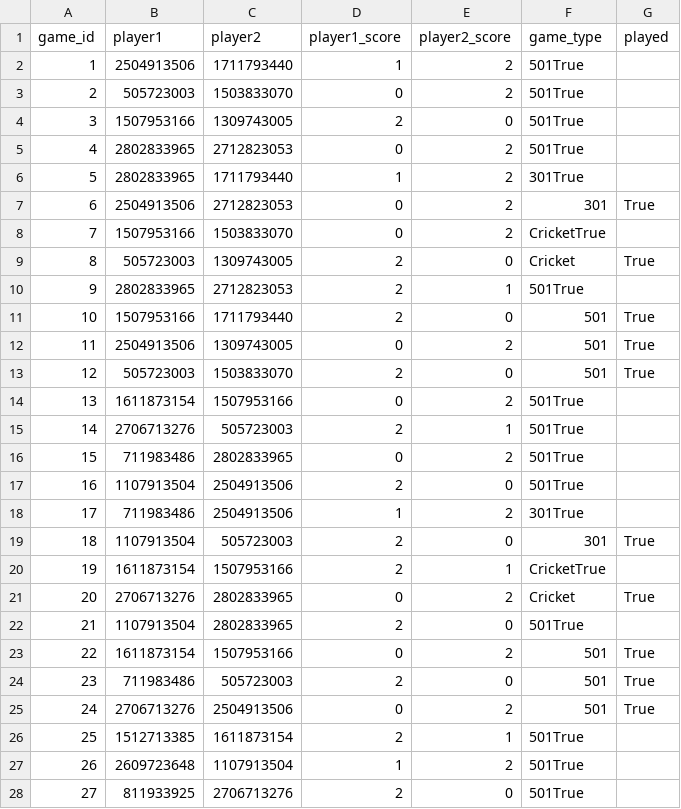
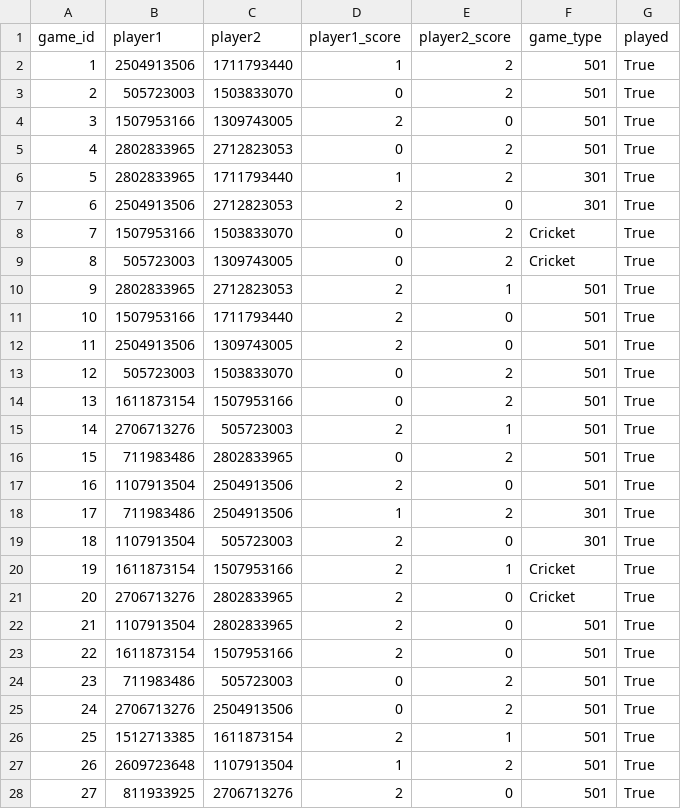
Before and after one commit to JonAtliG/VNL1-H-pur_36, a CSV file: data/files/game_data.csv, drawn as a sheet; only a part is shown; the diff covers the shown part only.

Commit message:
spiladir leikir

```diff
--- a/data/files/game_data.csv
+++ b/data/files/game_data.csv
@@ -1,28 +1,28 @@
 game_id;player1;player2;player1_score;player2_score;game_type;played
-1;2504913506;1711793440;1;2;501True
-2;505723003;1503833070;0;2;501True
-3;1507953166;1309743005;2;0;501True
-4;2802833965;2712823053;0;2;501True
-5;2802833965;1711793440;1;2;301True
-6;2504913506;2712823053;0;2;301;True
-7;1507953166;1503833070;0;2;CricketTrue
-8;505723003;1309743005;2;0;Cricket;True
-9;2802833965;2712823053;2;1;501True
+1;2504913506;1711793440;1;2;501;True
+2;505723003;1503833070;0;2;501;True
+3;1507953166;1309743005;2;0;501;True
+4;2802833965;2712823053;0;2;501;True
+5;2802833965;1711793440;1;2;301;True
+6;2504913506;2712823053;2;0;301;True
+7;1507953166;1503833070;0;2;Cricket;True
+8;505723003;1309743005;0;2;Cricket;True
+9;2802833965;2712823053;2;1;501;True
 10;1507953166;1711793440;2;0;501;True
-11;2504913506;1309743005;0;2;501;True
-12;505723003;1503833070;2;0;501;True
-13;1611873154;1507953166;0;2;501True
-14;2706713276;505723003;2;1;501True
-15;711983486;2802833965;0;2;501True
-16;1107913504;2504913506;2;0;501True
-17;711983486;2504913506;1;2;301True
+11;2504913506;1309743005;2;0;501;True
+12;505723003;1503833070;0;2;501;True
+13;1611873154;1507953166;0;2;501;True
+14;2706713276;505723003;2;1;501;True
+15;711983486;2802833965;0;2;501;True
+16;1107913504;2504913506;2;0;501;True
+17;711983486;2504913506;1;2;301;True
 18;1107913504;505723003;2;0;301;True
-19;1611873154;1507953166;2;1;CricketTrue
-20;2706713276;2802833965;0;2;Cricket;True
-21;1107913504;2802833965;2;0;501True
-22;1611873154;1507953166;0;2;501;True
-23;711983486;505723003;2;0;501;True
+19;1611873154;1507953166;2;1;Cricket;True
+20;2706713276;2802833965;2;0;Cricket;True
+21;1107913504;2802833965;2;0;501;True
+22;1611873154;1507953166;2;0;501;True
+23;711983486;505723003;0;2;501;True
 24;2706713276;2504913506;0;2;501;True
-25;1512713385;1611873154;2;1;501True
-26;2609723648;1107913504;1;2;501True
-27;811933925;2706713276;2;0;501True
+25;1512713385;1611873154;2;1;501;True
+26;2609723648;1107913504;1;2;501;True
+27;811933925;2706713276;2;0;501;True
```
Also changed, not shown: 120 edited cells elsewhere in this file.
